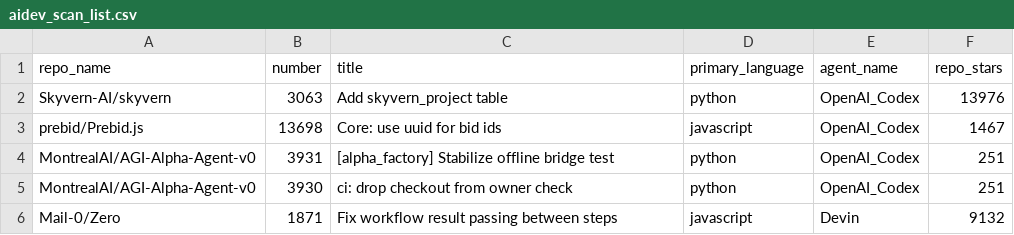
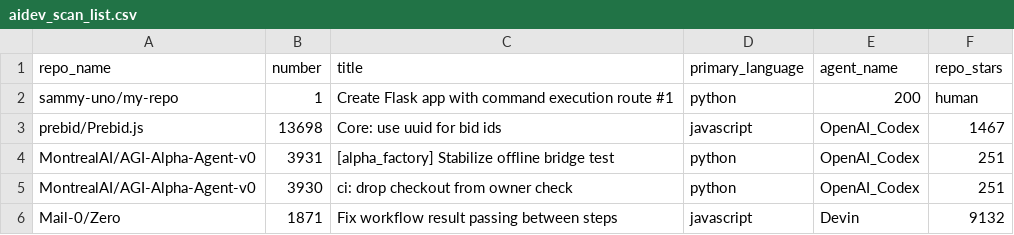
Before and after one commit to sammy-uno/scan-ai-generated-code, a CSV file: aidev_scan_list.csv, drawn as a sheet; removed rows and columns are numbered as before the commit, all else as after; the diff names each change by its address in the sheet, - before the commit and + after, or states it on an @@ line.

Commit message:
Update aidev_scan_list.csv with new repository entry

```diff
--- a/aidev_scan_list.csv
+++ b/aidev_scan_list.csv
-row 2: Skyvern-AI/skyvern | 3063 | Add skyvern_project table | python | OpenAI_Codex | 13976
+row 2: sammy-uno/my-repo | 1 | Create Flask app with command execution route #1 | python | 200 | human
```
